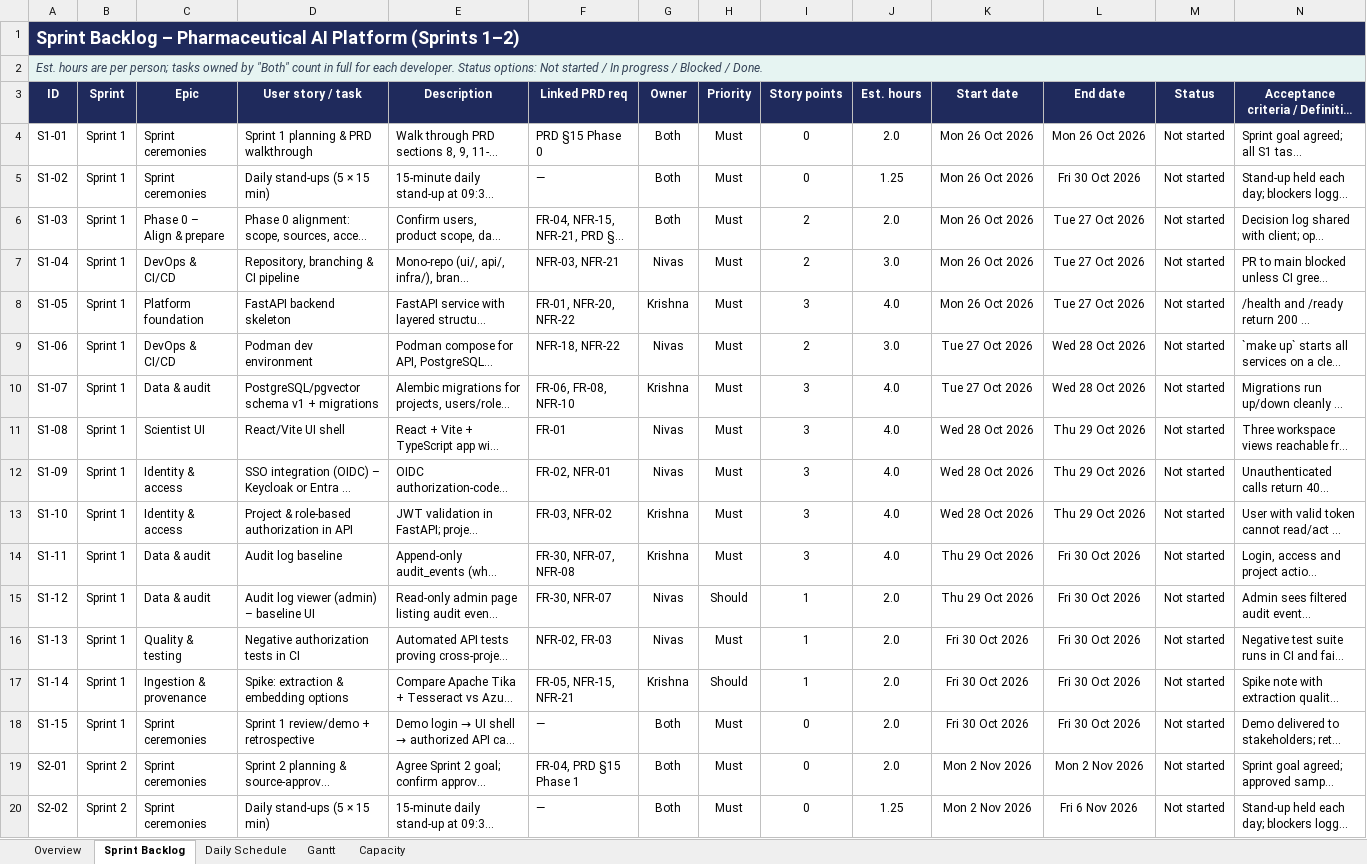
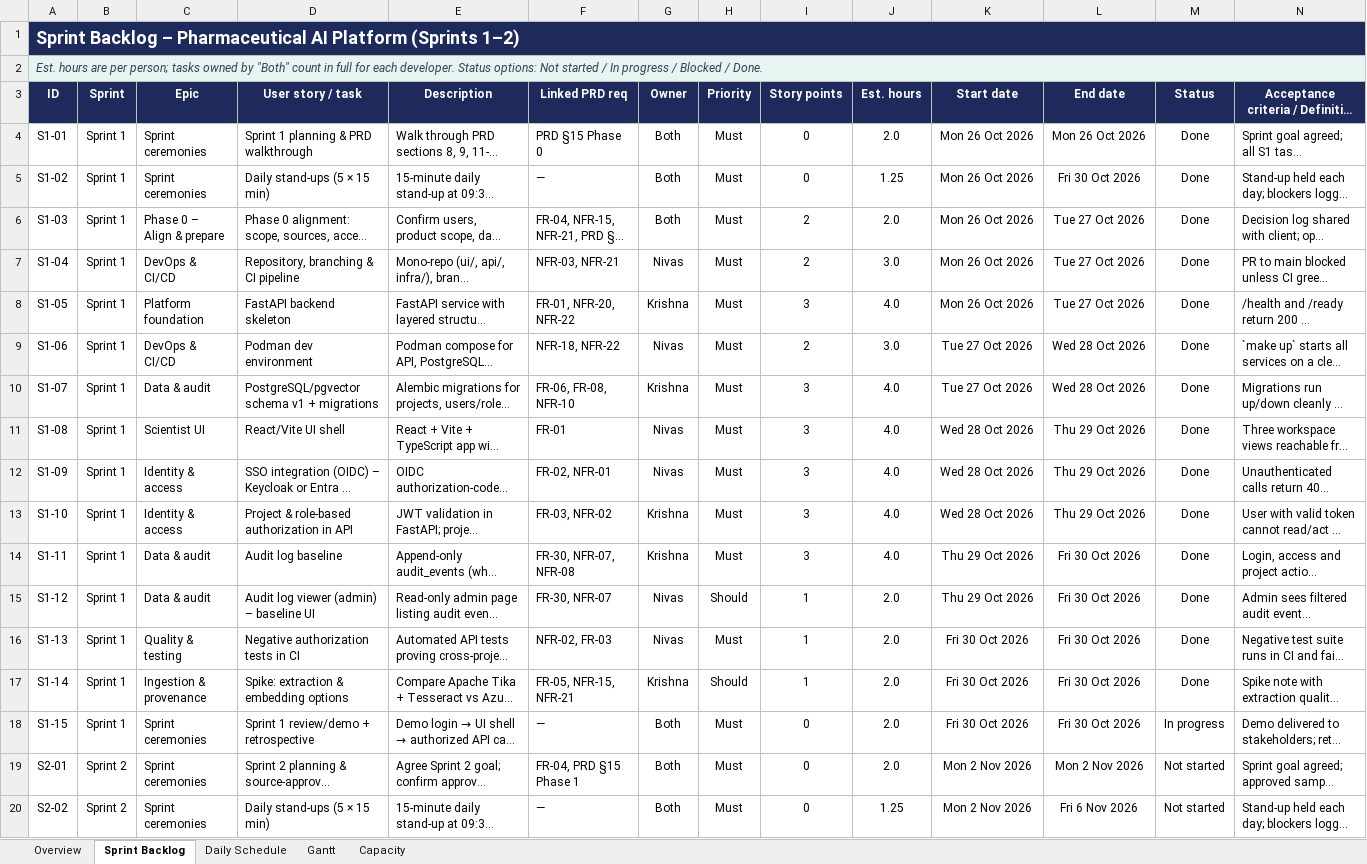
Before and after one commit to WCTHLS/Phi-agents, an Excel workbook: Pharma AI Platform - 2-Week Sprint Plan (Krishna & Nivas).xlsx, sheet Sprint Backlog, drawn as a sheet; only a part is shown; long unchanged cells end in …; values as stored, in another font and other column widths than the file's, no borders; conditional formats and table styles not drawn; the diff covers the shown part only; the diff names each change by its address in the sheet, - before the commit and + after, or states it on an @@ line.

Commit message:
feat: connect UI to live dev-token auth (S1-09), update sprint backlog status, and refine demo guide (S1-15)

```diff
--- a/Pharma AI Platform - 2-Week Sprint Plan (Krishna & Nivas).xlsx (sheet Sprint Backlog)
+++ b/Pharma AI Platform - 2-Week Sprint Plan (Krishna & Nivas).xlsx (sheet Sprint Backlog)
-B1:N1 fill: #1F2A5C
+B1:N1 fill: none
-B2:N2 fill: #E6F4F2
+B2:N2 fill: none
-M4:M17 (Status): Not started
+M4:M17 (Status): Done
-M18 (Status): Not started
+M18 (Status): In progress
```
Also changed, not shown: cell formats elsewhere in this sheet, sheet Gantt, sheet Capacity, sheet Overview, sheet Daily Schedule, 7 other files.
